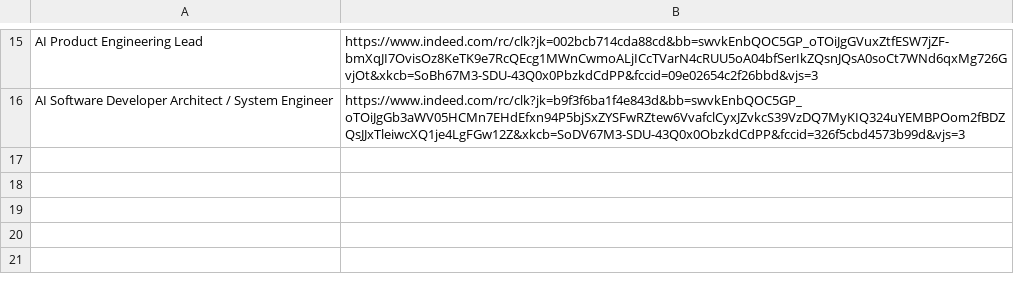
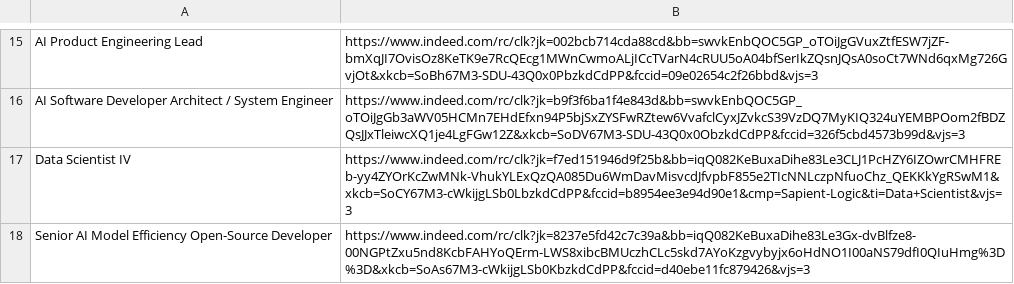
Before and after one commit to spencerw/check_jobs1, a CSV file: jobs.csv, drawn as a sheet; only a part is shown, gaps mark what is left out; the diff names each change by its address in the sheet, - before the commit and + after, or states it on an @@ line.

Commit message:
Update jobs file

```diff
--- a/jobs.csv
+++ b/jobs.csv
+row 17: Data Scientist IV | https://www.indeed.com/rc/clk?jk=f7ed151946d9f25b&bb=iqQ082KeBuxaDihe83Le3CLJ1PcHZY6IZOwrCMHFREb-yy4ZYOrKcZwMNk-VhukYLExQzQA085Du6WmDavMisvcdJfvpbF855e2TIcNNLczpNfuoChz_QEKKkYgRSwM1&xkcb=SoCY67M3-cWkijgLSb0LbzkdCdPP&fccid=b8954ee3e94d90e1&cmp=Sapient-Logic&ti=Data+Scientist&vjs=3
+row 18: Senior AI Model Efficiency Open-Source Developer | https://www.indeed.com/rc/clk?jk=8237e5fd42c7c39a&bb=iqQ082KeBuxaDihe83Le3Gx-dvBlfze8-00NGPtZxu5nd8KcbFAHYoQErm-LWS8xibcBMUczhCLc5skd7AYoKzgvybyjx6oHdNO1I00aNS79dfI0QIuHmg%3D%3D&xkcb=SoAs67M3-cWkijgLSb0KbzkdCdPP&fccid=d40ebe11fc879426&vjs=3
```
